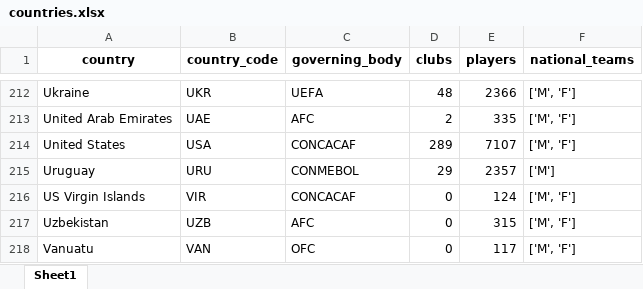
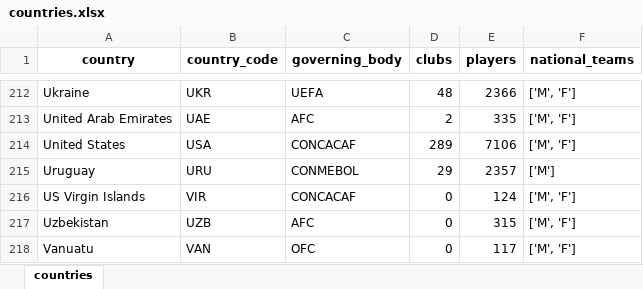
Before and after one commit to enwsbayar/futbolpedia, an Excel workbook: data/countries.xlsx, sheet countries, drawn as a sheet; only a part is shown, gaps mark what is left out; values as stored, in another font and other column widths than the file's, no borders; the diff covers the shown part only; the diff names each change by its address in the sheet, - before the commit and + after, or states it on an @@ line.

```diff
--- a/data/countries.xlsx (sheet countries)
+++ b/data/countries.xlsx (sheet countries)
-sheet tab: Sheet1
+sheet tab: countries
-E214 (players): 7107
+E214 (players): 7106
```
Also changed, not shown: 5 edited cells elsewhere in this sheet, data/leagues.xlsx, 7 other files.
